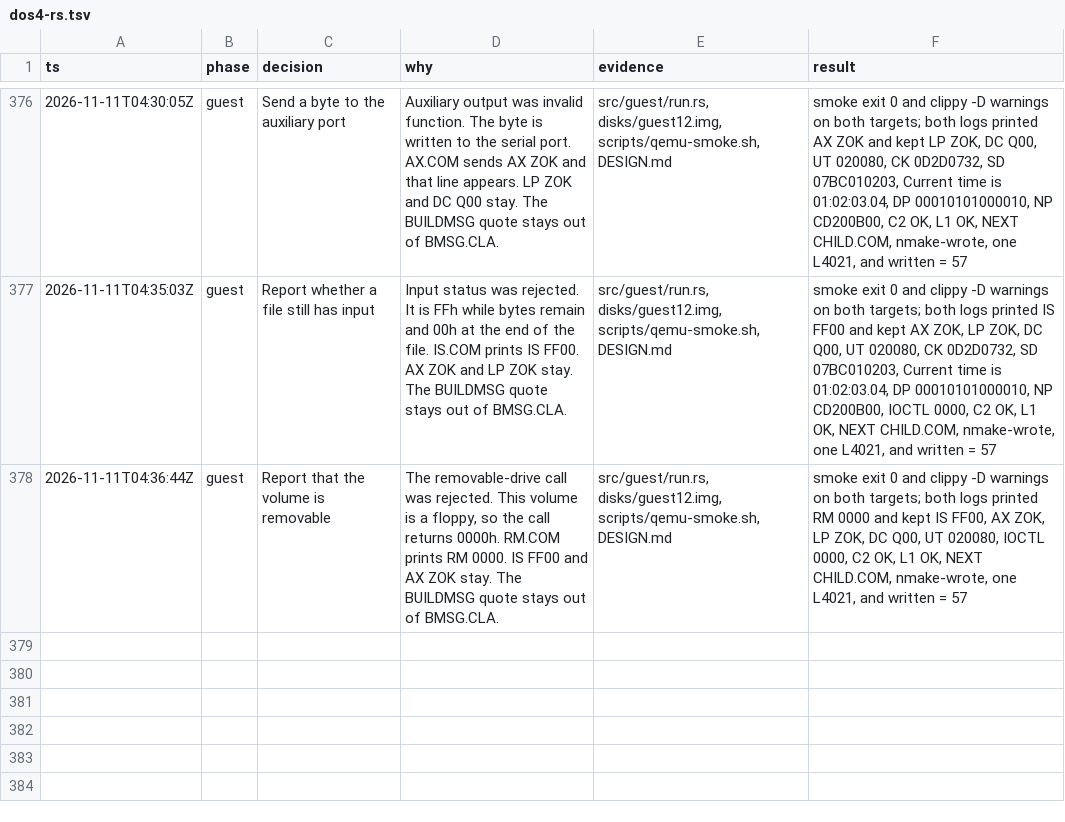
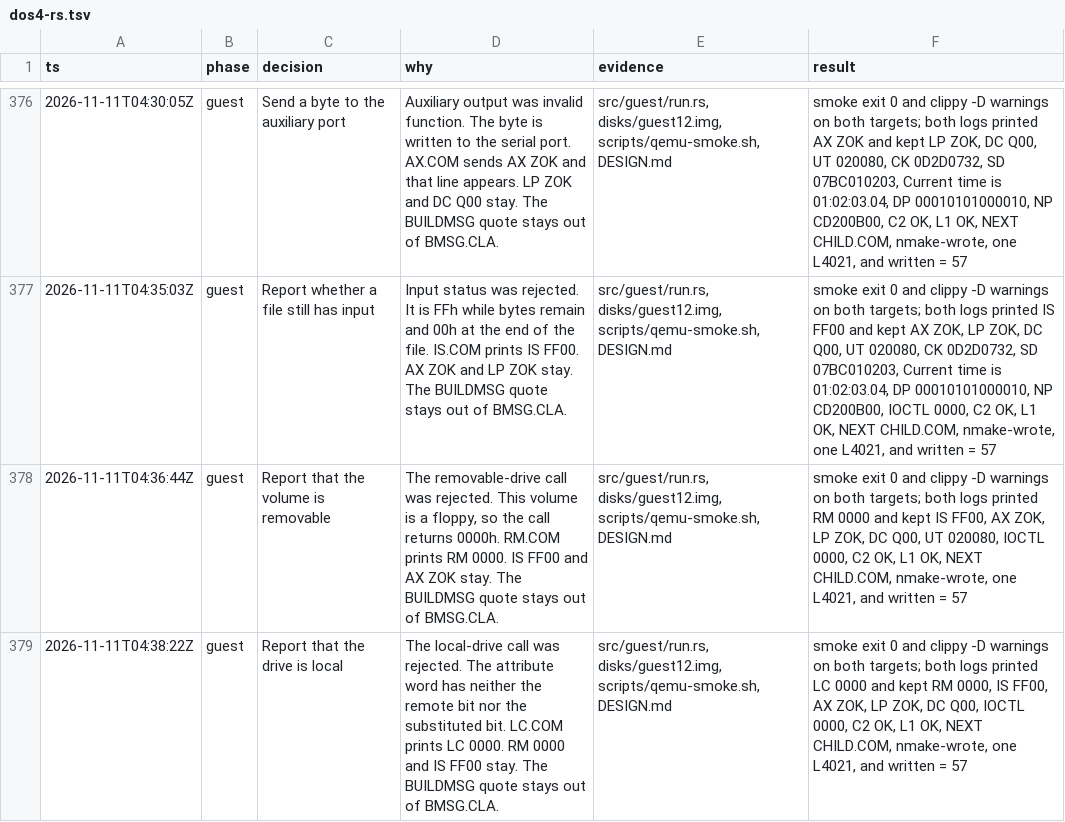
Before and after one commit to JamesLinYJ/DOS-RS, a TSV file: .audit/dos4-rs.tsv, drawn as a sheet; only a part is shown, gaps mark what is left out; the diff names each change by its address in the sheet, - before the commit and + after, or states it on an @@ line.

Commit message:
fix(guest): report that the drive is local
The local-drive call was rejected. LC.COM reads the attribute word
and prints LC 0000.

```diff
--- a/.audit/dos4-rs.tsv
+++ b/.audit/dos4-rs.tsv
+row 379: 2026-11-11T04:38:22Z | guest | Report that the drive is local | The local-drive call was rejected. The attribute word has neither the remote bit nor the substituted bit. LC.COM prints LC 0000. RM 0000 and IS FF00 stay. The BUILDMSG quote stays out of BMSG.CLA. | src/guest/run.rs, disks/guest12.img, scripts/qemu-smoke.sh, DESIGN.md | smoke exit 0 and clippy -D warnings on both targets; both logs printed LC 0000 and kept RM 0000, IS FF00, AX ZOK, LP ZOK, DC Q00, IOCTL 0000, C2 OK, L1 OK, NEXT CHILD.COM, nmake-wrote, one L4021, and written = 57
```
Also changed, not shown: 7 other files.
